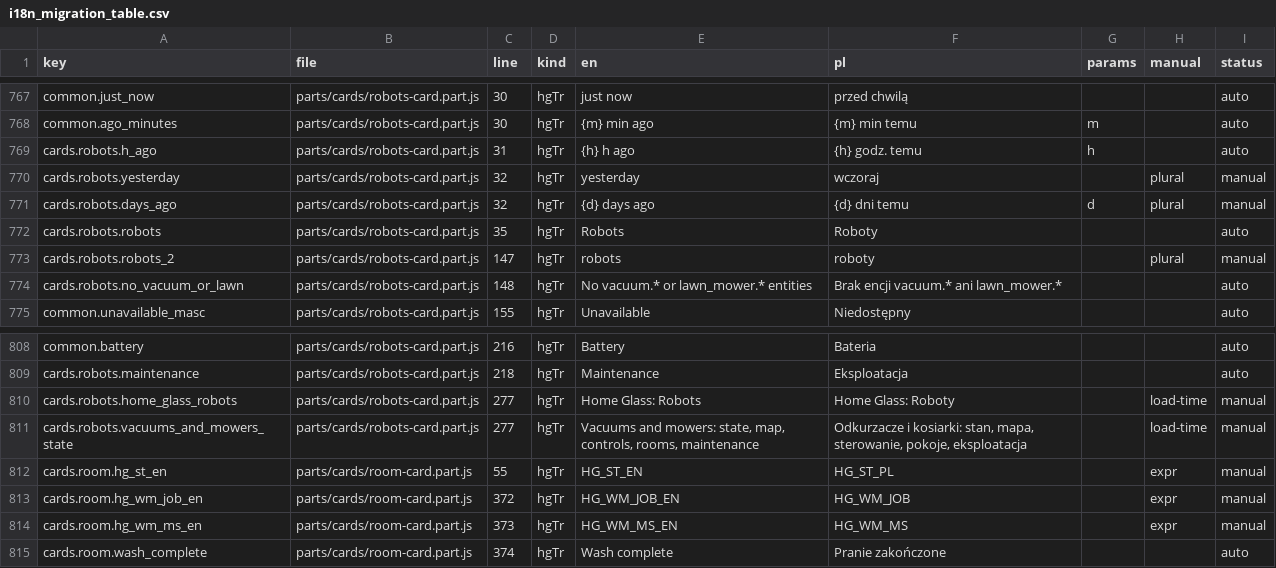
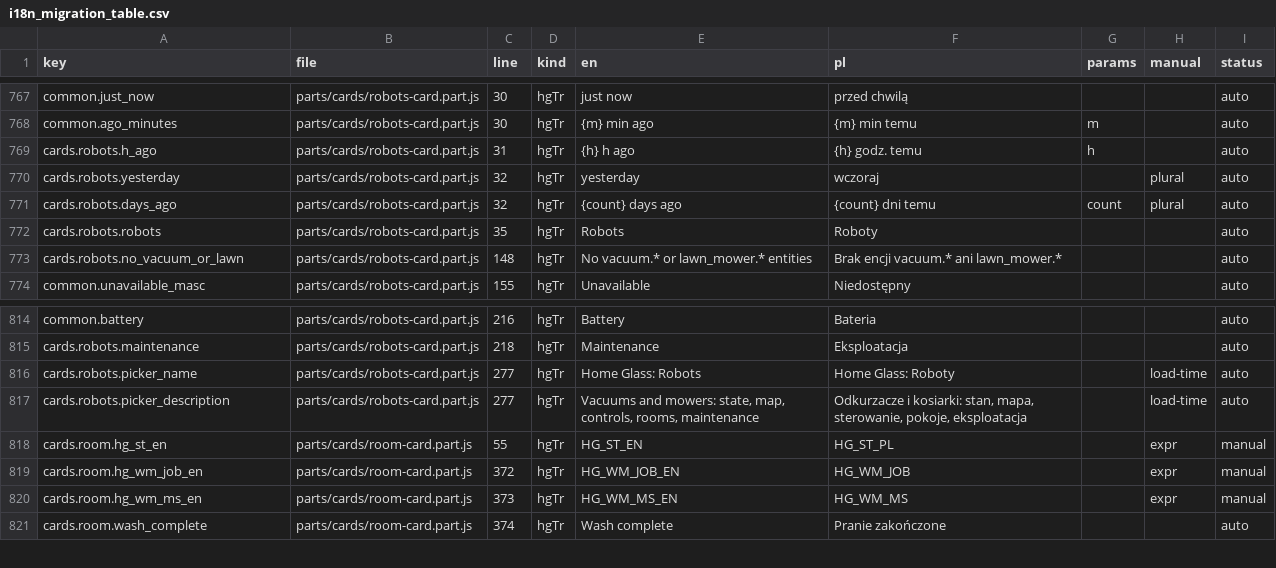
Before and after one commit to cbailly42/nuvio, a CSV file: tools/i18n_migration_table.csv, drawn as a sheet; only a part is shown, gaps mark what is left out; the diff covers the shown part only.

```diff
--- a/tools/i18n_migration_table.csv
+++ b/tools/i18n_migration_table.csv
@@ -769,6 +769,5 @@ common.ago_minutes,parts/cards/robots-card.part.js,30,hgTr,{m} min ago,{m} min t
 cards.robots.h_ago,parts/cards/robots-card.part.js,31,hgTr,{h} h ago,{h} godz. temu,h,,auto
-cards.robots.yesterday,parts/cards/robots-card.part.js,32,hgTr,yesterday,wczoraj,,plural,manual
-cards.robots.days_ago,parts/cards/robots-card.part.js,32,hgTr,{d} days ago,{d} dni temu,d,plural,manual
+cards.robots.yesterday,parts/cards/robots-card.part.js,32,hgTr,yesterday,wczoraj,,plural,auto
+cards.robots.days_ago,parts/cards/robots-card.part.js,32,hgTr,{count} days ago,{count} dni temu,count,plural,auto
 cards.robots.robots,parts/cards/robots-card.part.js,35,hgTr,Robots,Roboty,,,auto
-cards.robots.robots_2,parts/cards/robots-card.part.js,147,hgTr,robots,roboty,,plural,manual
 cards.robots.no_vacuum_or_lawn,parts/cards/robots-card.part.js,148,hgTr,No vacuum.* or lawn_mower.* entities,Brak encji vacuum.* ani lawn_mower.*,,,auto
@@ -809,4 +815,4 @@ common.battery,parts/cards/robots-card.part.js,216,hgTr,Battery,Bateria,,,auto
 cards.robots.maintenance,parts/cards/robots-card.part.js,218,hgTr,Maintenance,Eksploatacja,,,auto
-cards.robots.home_glass_robots,parts/cards/robots-card.part.js,277,hgTr,Home Glass: Robots,Home Glass: Roboty,,load-time,manual
-cards.robots.vacuums_and_mowers_state,parts/cards/robots-card.part.js,277,hgTr,"Vacuums and mowers: state, map, controls, rooms, maintenance","Odkurzacze i kosiarki: stan, mapa, sterowanie, pokoje, eksploatacja",,load-time,manual
+cards.robots.picker_name,parts/cards/robots-card.part.js,277,hgTr,Home Glass: Robots,Home Glass: Roboty,,load-time,auto
+cards.robots.picker_description,parts/cards/robots-card.part.js,277,hgTr,"Vacuums and mowers: state, map, controls, rooms, maintenance","Odkurzacze i kosiarki: stan, mapa, sterowanie, pokoje, eksploatacja",,load-time,auto
 cards.room.hg_st_en,parts/cards/room-card.part.js,55,hgTr,HG_ST_EN,HG_ST_PL,,expr,manual
```
Also changed, not shown: 7 added rows and 25 edited cells elsewhere in this file, 4 other files.
